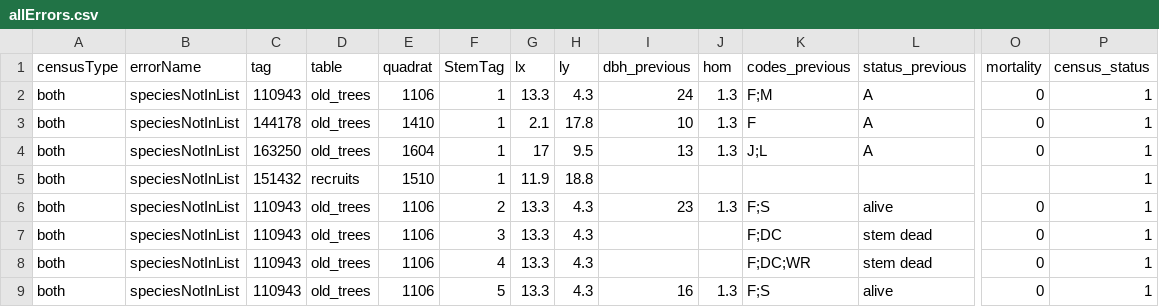
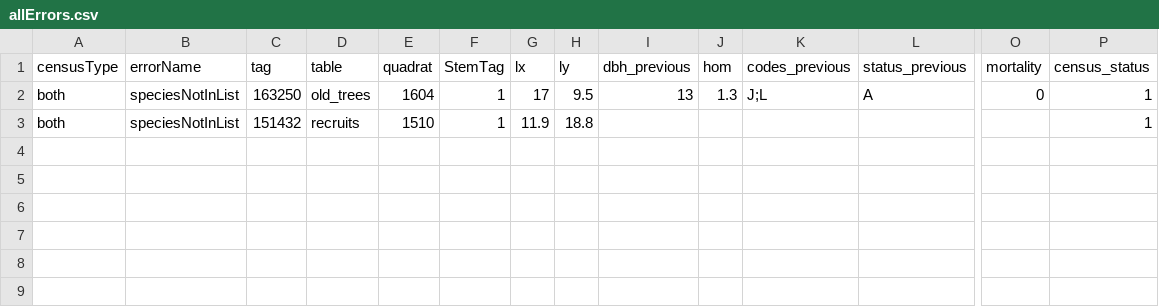
Before and after one commit to SCBI-ForestGEO/2023census, a CSV file: QAQC_reports/allErrors.csv, drawn as a sheet; only a part is shown, gaps mark what is left out; rows hold the shown columns only; the diff names each change by its address in the sheet, - before the commit and + after, or states it on an @@ line.

```diff
--- a/QAQC_reports/allErrors.csv
+++ b/QAQC_reports/allErrors.csv
-row 2: both | speciesNotInList | 110943 | old_trees | 1106 | 1 | 13.3 | 4.3 | 24 | 1.3 | F;M | A | 0 | 1
-row 3: both | speciesNotInList | 144178 | old_trees | 1410 | 1 | 2.1 | 17.8 | 10 | 1.3 | F | A | 0 | 1
-row 6: both | speciesNotInList | 110943 | old_trees | 1106 | 2 | 13.3 | 4.3 | 23 | 1.3 | F;S | alive | 0 | 1
-row 7: both | speciesNotInList | 110943 | old_trees | 1106 | 3 | 13.3 | 4.3 |  |  | F;DC | stem dead | 0 | 1
-row 8: both | speciesNotInList | 110943 | old_trees | 1106 | 4 | 13.3 | 4.3 |  |  | F;DC;WR | stem dead | 0 | 1
-row 9: both | speciesNotInList | 110943 | old_trees | 1106 | 5 | 13.3 | 4.3 | 16 | 1.3 | F;S | alive | 0 | 1
```
Also changed, not shown: 3 other files.
